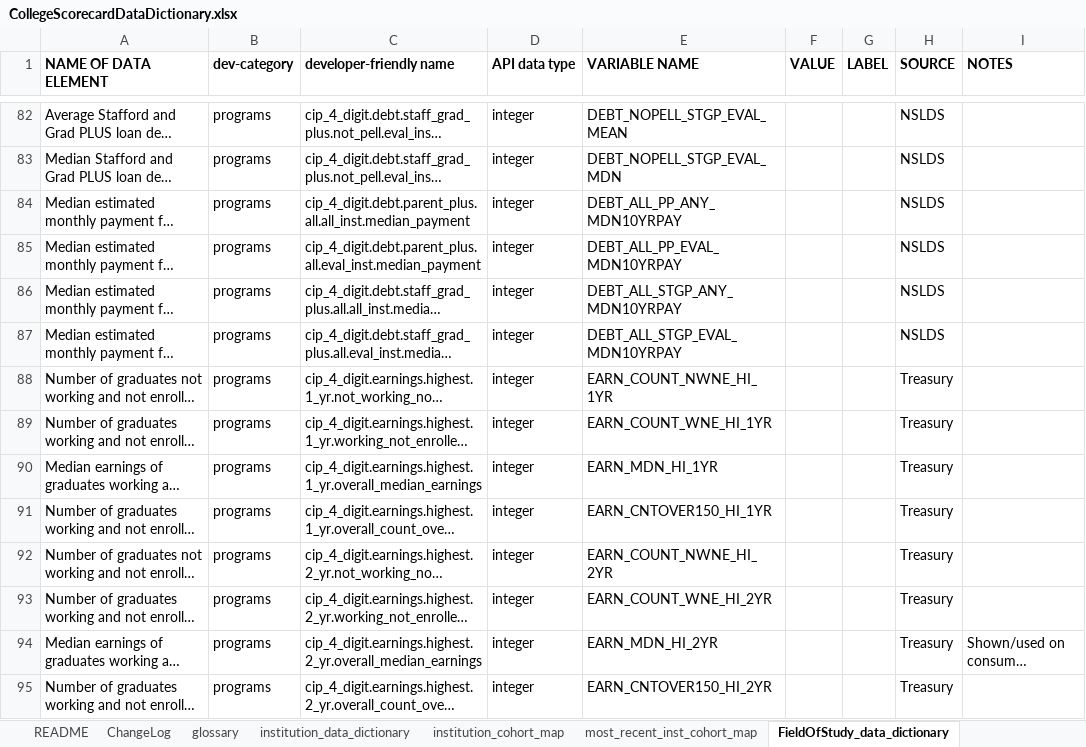
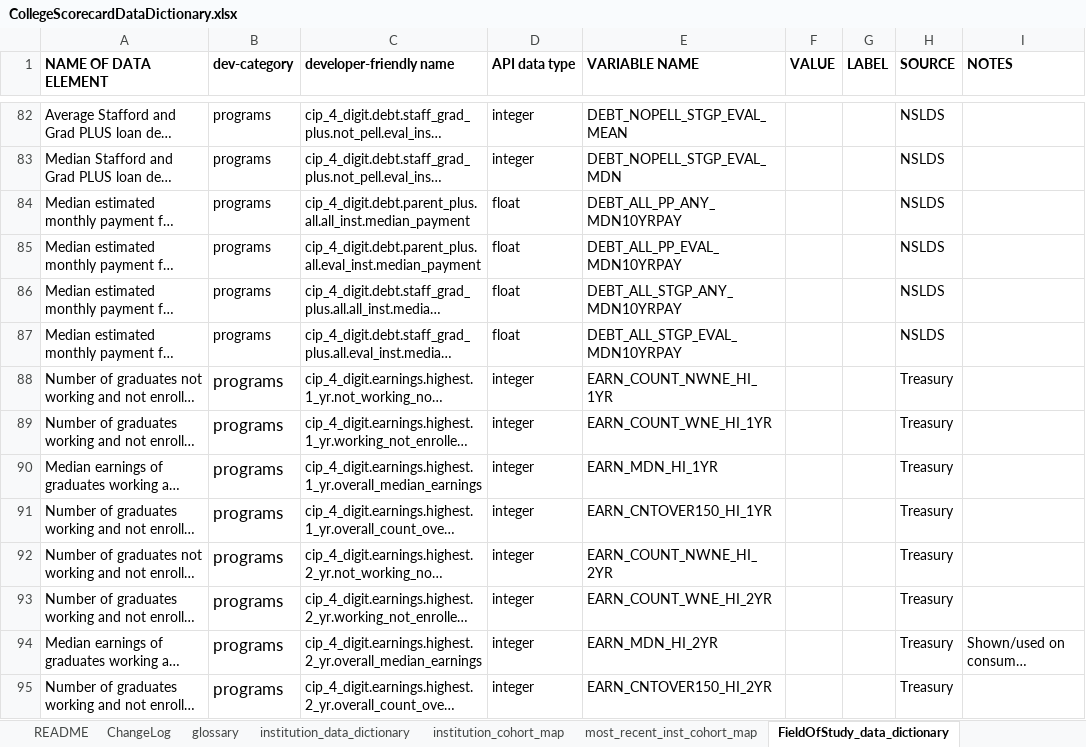
Before and after one commit to RTICWDT/college-scorecard, an Excel workbook: assets/CollegeScorecardDataDictionary.xlsx, sheet FieldOfStudy_data_dictionary, drawn as a sheet; only a part is shown, gaps mark what is left out; long unchanged cells end in …; values as stored, in another font and other column widths than the file's, no borders; conditional formats not drawn; the diff names each change by its address in the sheet, - before the commit and + after, or states it on an @@ line.

```diff
--- a/assets/CollegeScorecardDataDictionary.xlsx (sheet FieldOfStudy_data_dictionary)
+++ b/assets/CollegeScorecardDataDictionary.xlsx (sheet FieldOfStudy_data_dictionary)
-D84:D87 (API data type): integer
+D84:D87 (API data type): float
@@ B88:B95 text size: larger @@
```
Also changed, not shown: sheet institution_cohort_map, sheet institution_data_dictionary, sheet most_recent_inst_cohort_map, sheet ChangeLog, 3 other files.
